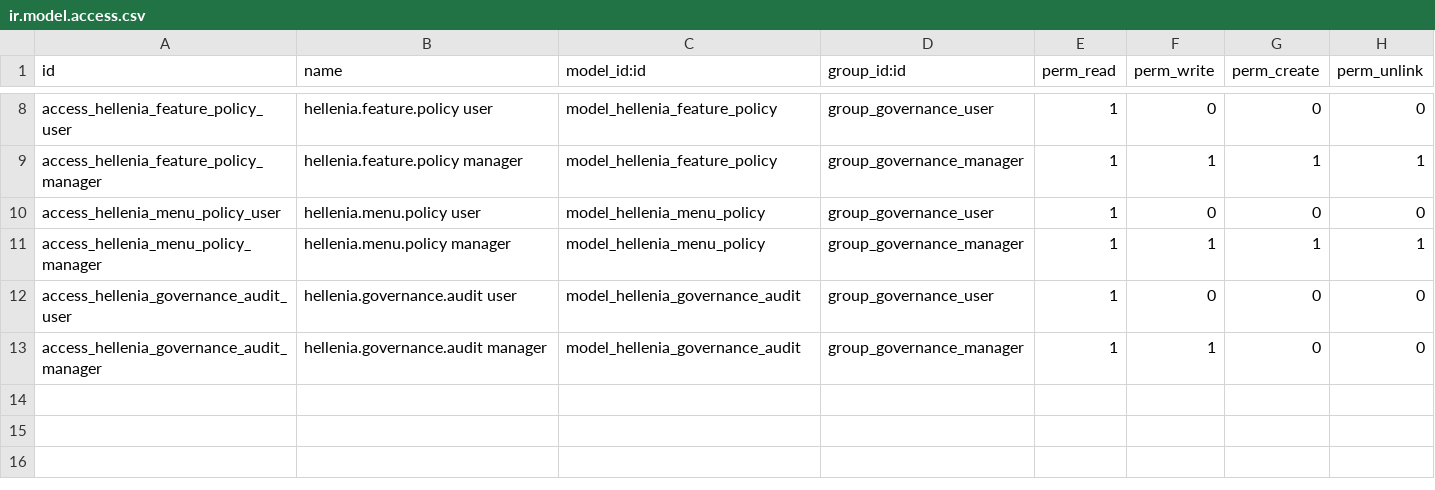
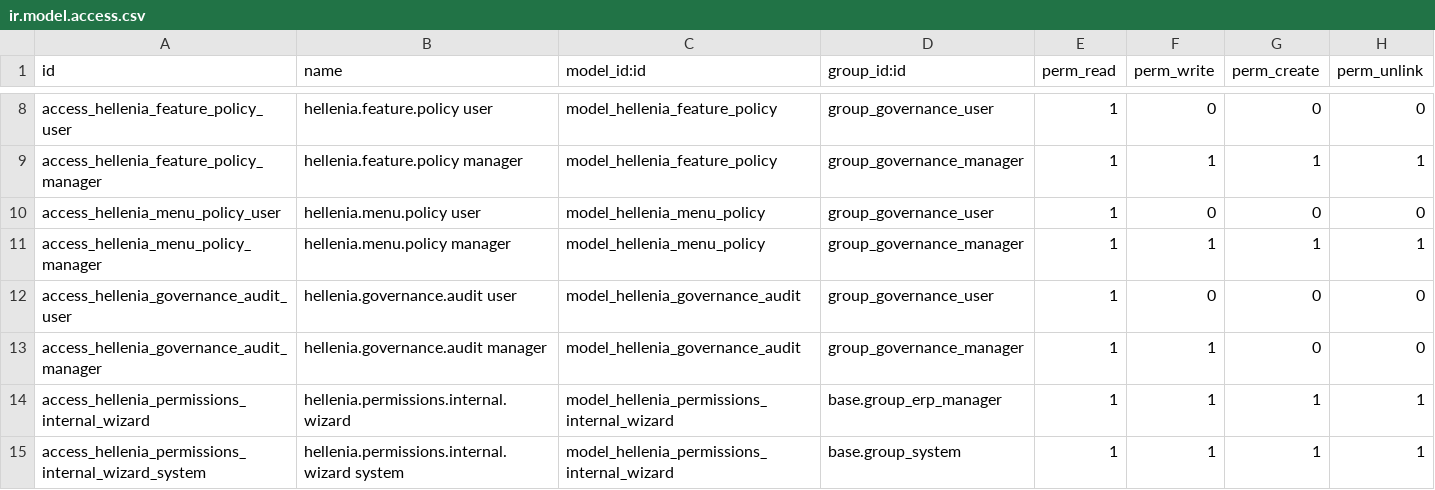
Before and after one commit to faustosantana/justech, a CSV file: custom/hellenia_governance/security/ir.model.access.csv, drawn as a sheet; only a part is shown, gaps mark what is left out.

```diff
--- a/custom/hellenia_governance/security/ir.model.access.csv
+++ b/custom/hellenia_governance/security/ir.model.access.csv
@@ -13 +13,3 @@ access_hellenia_governance_audit_user,hellenia.governance.audit user,model_helle
 access_hellenia_governance_audit_manager,hellenia.governance.audit manager,model_hellenia_governance_audit,group_governance_manager,1,1,0,0
+access_hellenia_permissions_internal_wizard,hellenia.permissions.internal.wizard,model_hellenia_permissions_internal_wizard,base.group_erp_manager,1,1,1,1
+access_hellenia_permissions_internal_wizard_system,hellenia.permissions.internal.wizard system,model_hellenia_permissions_internal_wizard,base.group_system,1,1,1,1
```
Also changed, not shown: 15 other files.
